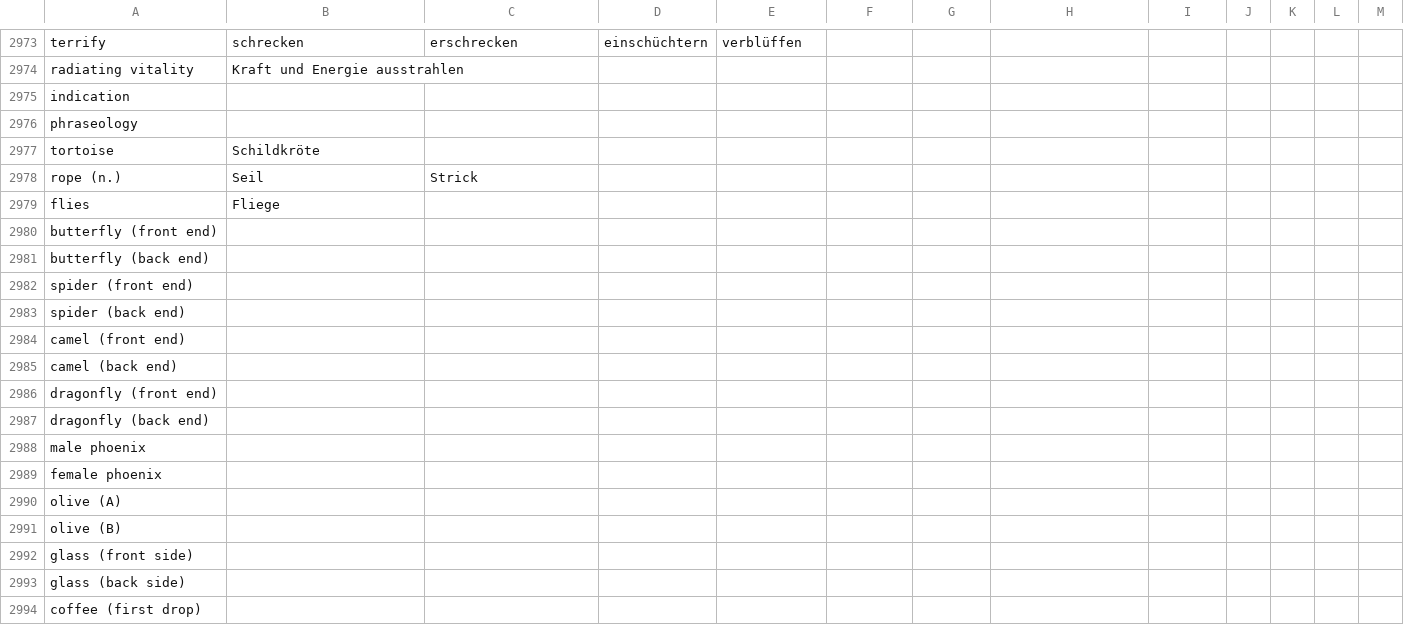
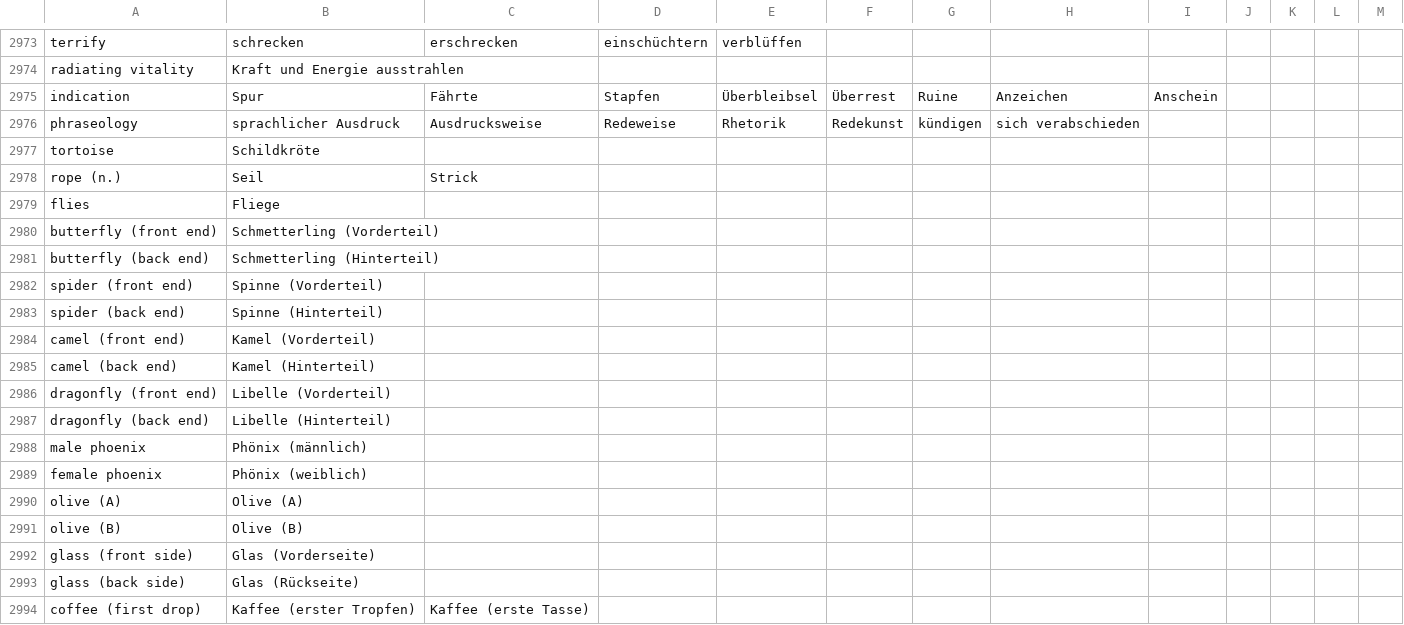
Before and after one commit to marcaltmann/hanzi, a TSV file: characters.tsv, drawn as a sheet; only a part is shown, gaps mark what is left out; the diff covers the shown part only.

Commit message:
3000

```diff
--- a/characters.tsv
+++ b/characters.tsv
@@ -2974,4 +2974,4 @@ terrify	schrecken	erschrecken	einschüchtern	verblüffen
 radiating vitality	Kraft und Energie ausstrahlen												
-indication													
-phraseology													
+indication	Spur	Fährte	Stapfen	Überbleibsel	Überrest	Ruine	Anzeichen	Anschein					
+phraseology	sprachlicher Ausdruck	Ausdrucksweise	Redeweise	Rhetorik	Redekunst	kündigen	sich verabschieden						
 tortoise	Schildkröte												
@@ -2979,16 +2979,16 @@ rope (n.)	Seil	Strick
 flies	Fliege												
-butterfly (front end)													
-butterfly (back end)													
-spider (front end)													
-spider (back end)													
-camel (front end)													
-camel (back end)													
-dragonfly (front end)													
-dragonfly (back end)													
-male phoenix													
-female phoenix													
-olive (A)													
-olive (B)													
-glass (front side)													
-glass (back side)													
-coffee (first drop)													
+butterfly (front end)	Schmetterling (Vorderteil)												
+butterfly (back end)	Schmetterling (Hinterteil)												
+spider (front end)	Spinne (Vorderteil)												
+spider (back end)	Spinne (Hinterteil)												
+camel (front end)	Kamel (Vorderteil)												
+camel (back end)	Kamel (Hinterteil)												
+dragonfly (front end)	Libelle (Vorderteil)												
+dragonfly (back end)	Libelle (Hinterteil)												
+male phoenix	Phönix (männlich)												
+female phoenix	Phönix (weiblich)												
+olive (A)	Olive (A)												
+olive (B)	Olive (B)												
+glass (front side)	Glas (Vorderseite)												
+glass (back side)	Glas (Rückseite)												
+coffee (first drop)	Kaffee (erster Tropfen)	Kaffee (erste Tasse)											
```
Also changed, not shown: 10 edited cells elsewhere in this file.
